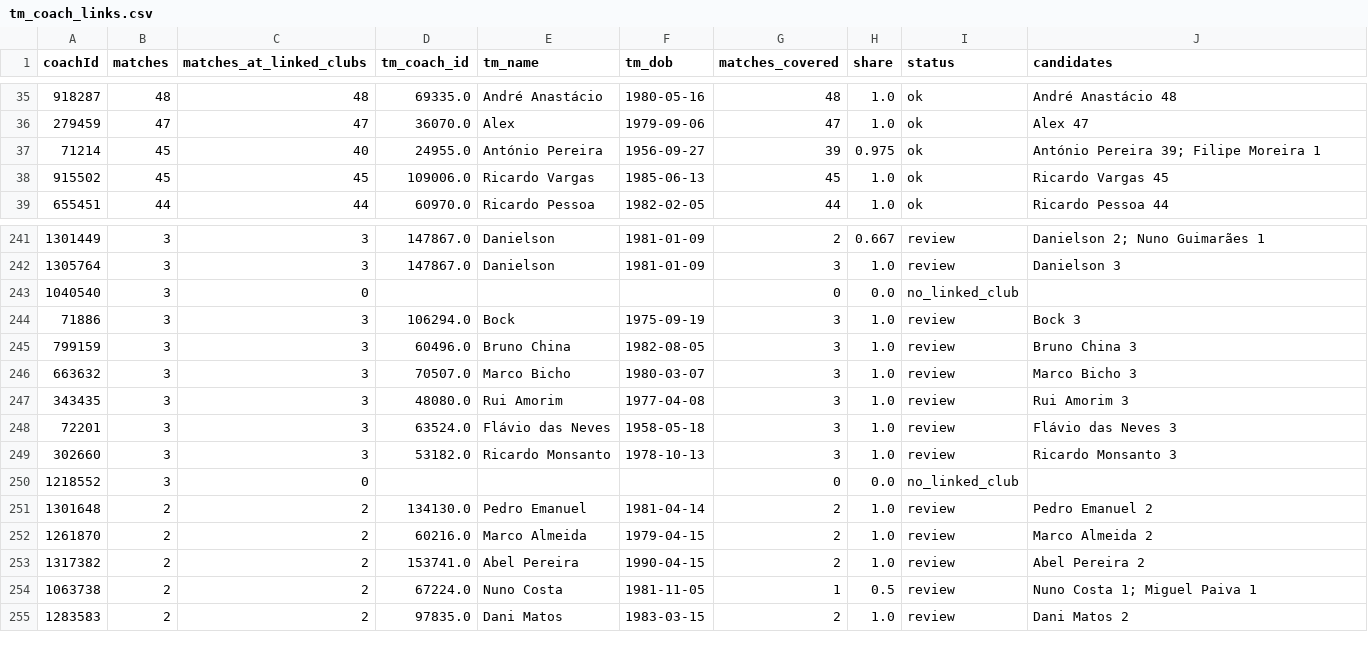
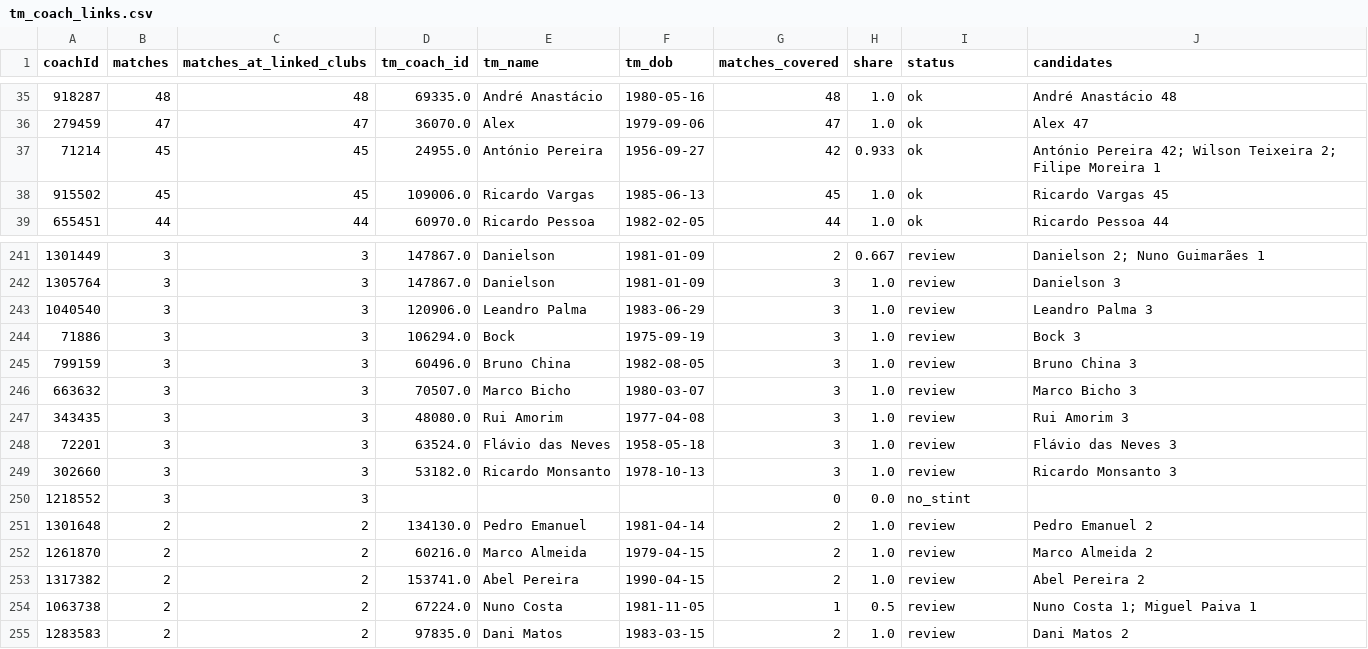
Before and after one commit to LMK08/ACP-Dashboard, a CSV file: valuations/tm_coach_links.csv, drawn as a sheet; only a part is shown, gaps mark what is left out; the diff covers the shown part only.

```diff
--- a/valuations/tm_coach_links.csv
+++ b/valuations/tm_coach_links.csv
@@ -36,3 +36,3 @@ coachId,matches,matches_at_linked_clubs,tm_coach_id,tm_name,tm_dob,matches_cover
 279459,47,47,36070.0,Alex,1979-09-06,47,1.0,ok,Alex 47
-71214,45,40,24955.0,António Pereira,1956-09-27,39,0.975,ok,António Pereira 39; Filipe Moreira 1
+71214,45,45,24955.0,António Pereira,1956-09-27,42,0.933,ok,António Pereira 42; Wilson Teixeira 2; Filipe Moreira 1
 915502,45,45,109006.0,Ricardo Vargas,1985-06-13,45,1.0,ok,Ricardo Vargas 45
@@ -242,3 +242,3 @@ coachId,matches,matches_at_linked_clubs,tm_coach_id,tm_name,tm_dob,matches_cover
 1305764,3,3,147867.0,Danielson,1981-01-09,3,1.0,review,Danielson 3
-1040540,3,0,,,,0,0.0,no_linked_club,
+1040540,3,3,120906.0,Leandro Palma,1983-06-29,3,1.0,review,Leandro Palma 3
 71886,3,3,106294.0,Bock,1975-09-19,3,1.0,review,Bock 3
@@ -249,3 +249,3 @@ coachId,matches,matches_at_linked_clubs,tm_coach_id,tm_name,tm_dob,matches_cover
 302660,3,3,53182.0,Ricardo Monsanto,1978-10-13,3,1.0,review,Ricardo Monsanto 3
-1218552,3,0,,,,0,0.0,no_linked_club,
+1218552,3,3,,,,0,0.0,no_stint,
 1301648,2,2,134130.0,Pedro Emanuel,1981-04-14,2,1.0,review,Pedro Emanuel 2
```
Also changed, not shown: 71 edited cells elsewhere in this file, valuations/tm_club_seasons_fetched.csv, valuations/tm_player_links.csv, 9 other files.
